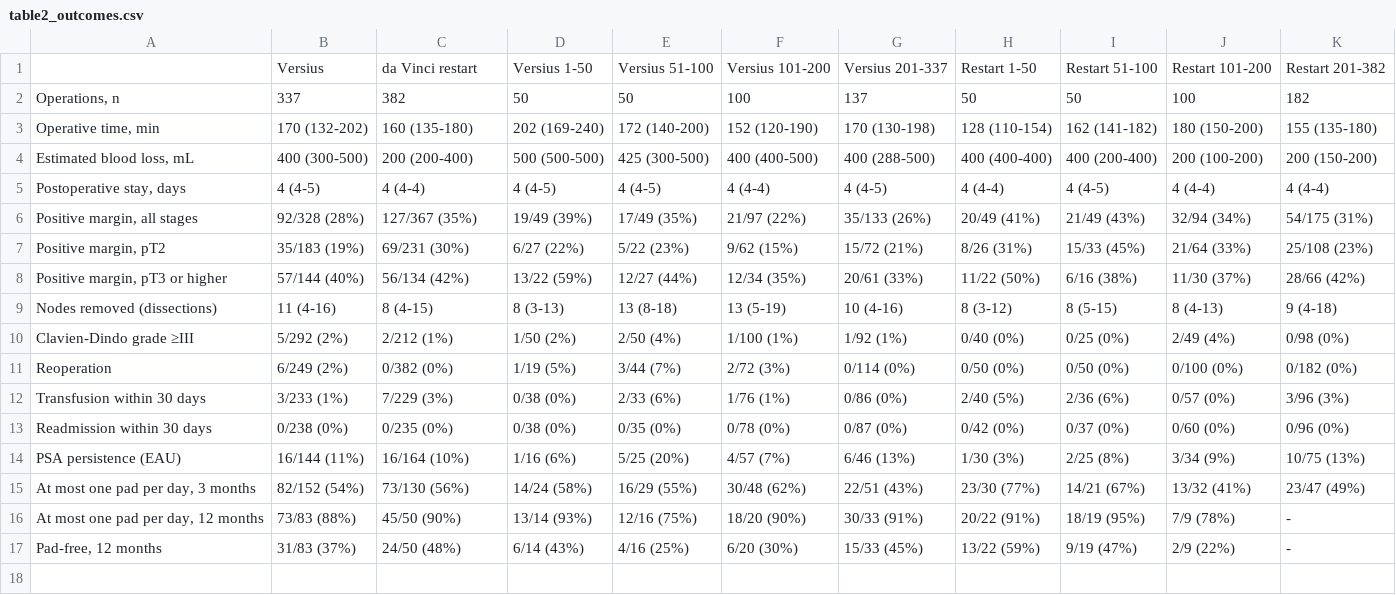
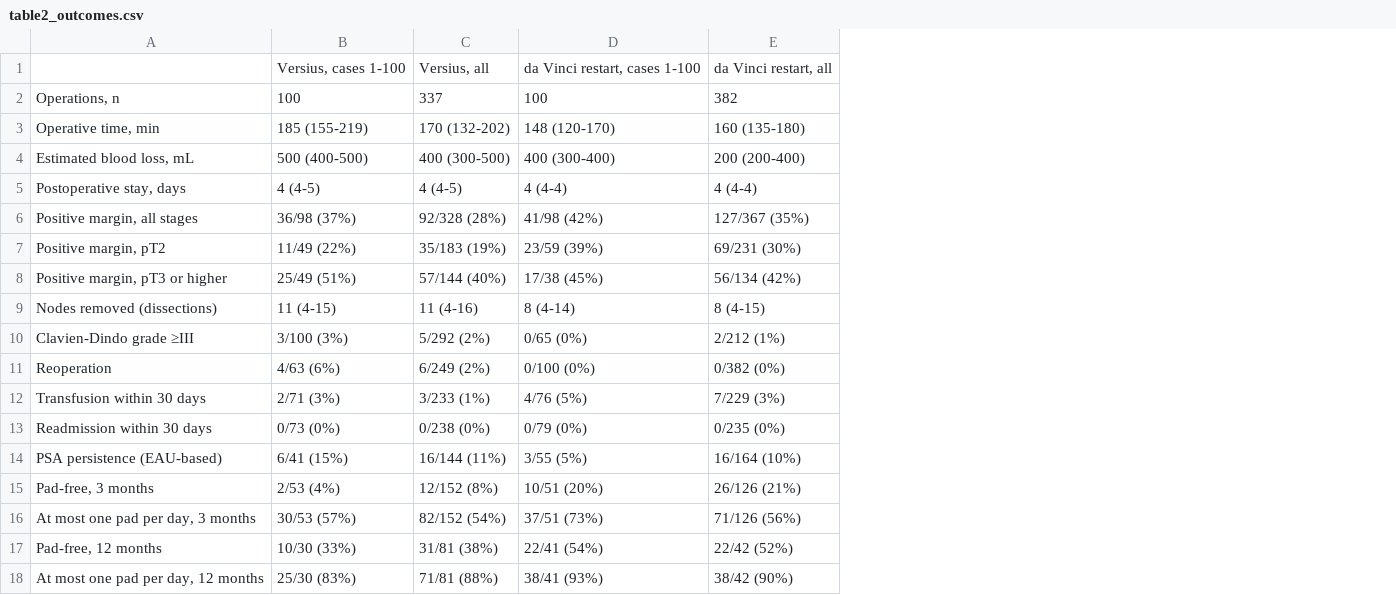
Before and after one commit to kstawiski/versius-da-vinci-learning-curve, a CSV file: tables/table2_outcomes.csv, drawn as a sheet; removed rows and columns are numbered as before the commit, all else as after; the diff names each change by its address in the sheet, - before the commit and + after, or states it on an @@ line.

```diff
--- a/tables/table2_outcomes.csv
+++ b/tables/table2_outcomes.csv
+column B, rows 2-14: 100 | 185 (155-219) | 500 (400-500) | 4 (4-5) | 36/98 (37%) | 11/49 (22%) | 25/49 (51%) | 11 (4-15) | 3/100 (3%) | 4/63 (6%) | 2/71 (3%) | 0/73 (0%) | 6/41 (15%); rows 16-17: 30/53 (57%) | 10/30 (33%)
+column D, rows 2-14: 100 | 148 (120-170) | 400 (300-400) | 4 (4-4) | 41/98 (42%) | 23/59 (39%) | 17/38 (45%) | 8 (4-14) | 0/65 (0%) | 0/100 (0%) | 4/76 (5%) | 0/79 (0%) | 3/55 (5%); rows 16-17: 37/51 (73%) | 22/41 (54%)
-column D, rows 2-15: 50 | 202 (169-240) | 500 (500-500) | 4 (4-5) | 19/49 (39%) | 6/27 (22%) | 13/22 (59%) | 8 (3-13) | 1/50 (2%) | 1/19 (5%) | 0/38 (0%) | 0/38 (0%) | 1/16 (6%) | 14/24 (58%); row 17: 6/14 (43%)
-column E, rows 2-15: 50 | 172 (140-200) | 425 (300-500) | 4 (4-5) | 17/49 (35%) | 5/22 (23%) | 12/27 (44%) | 13 (8-18) | 2/50 (4%) | 3/44 (7%) | 2/33 (6%) | 0/35 (0%) | 5/25 (20%) | 16/29 (55%); row 17: 4/16 (25%)
-column F, rows 2-15: 100 | 152 (120-190) | 400 (400-500) | 4 (4-4) | 21/97 (22%) | 9/62 (15%) | 12/34 (35%) | 13 (5-19) | 1/100 (1%) | 2/72 (3%) | 1/76 (1%) | 0/78 (0%) | 4/57 (7%) | 30/48 (62%); row 17: 6/20 (30%)
-column G, rows 2-15: 137 | 170 (130-198) | 400 (288-500) | 4 (4-5) | 35/133 (26%) | 15/72 (21%) | 20/61 (33%) | 10 (4-16) | 1/92 (1%) | 0/114 (0%) | 0/86 (0%) | 0/87 (0%) | 6/46 (13%) | 22/51 (43%); row 17: 15/33 (45%)
-column H, rows 2-15: 50 | 128 (110-154) | 400 (400-400) | 4 (4-4) | 20/49 (41%) | 8/26 (31%) | 11/22 (50%) | 8 (3-12) | 0/40 (0%) | 0/50 (0%) | 2/40 (5%) | 0/42 (0%) | 1/30 (3%) | 23/30 (77%); row 17: 13/22 (59%)
-column I, rows 2-15: 50 | 162 (141-182) | 400 (200-400) | 4 (4-5) | 21/49 (43%) | 15/33 (45%) | 6/16 (38%) | 8 (5-15) | 0/25 (0%) | 0/50 (0%) | 2/36 (6%) | 0/37 (0%) | 2/25 (8%) | 14/21 (67%); row 17: 9/19 (47%)
-column J, rows 2-15: 100 | 180 (150-200) | 200 (100-200) | 4 (4-4) | 32/94 (34%) | 21/64 (33%) | 11/30 (37%) | 8 (4-13) | 2/49 (4%) | 0/100 (0%) | 0/57 (0%) | 0/60 (0%) | 3/34 (9%) | 13/32 (41%); row 17: 2/9 (22%)
-column K, rows 2-15: 182 | 155 (135-180) | 200 (150-200) | 4 (4-4) | 54/175 (31%) | 25/108 (23%) | 28/66 (42%) | 9 (4-18) | 0/98 (0%) | 0/182 (0%) | 3/96 (3%) | 0/96 (0%) | 10/75 (13%) | 23/47 (49%); row 17: -
-row 1:  | Versius | da Vinci restart | Versius 1-50 | Versius 51-100 | Versius 101-200 | Versius 201-337 | Restart 1-50 | Restart 51-100 | Restart 101-200 | Restart 201-382
+row 1:  | Versius, cases 1-100 | Versius, all | da Vinci restart, cases 1-100 | da Vinci restart, all
-A14: PSA persistence (EAU)
+A14: PSA persistence (EAU-based)
+row 15: Pad-free, 3 months | 2/53 (4%) | 12/152 (8%) | 10/51 (20%) | 26/126 (21%)
-E16: 73/130 (56%)
+E16: 71/126 (56%)
-row 16: At most one pad per day, 12 months | 73/83 (88%) | 45/50 (90%) | 13/14 (93%) | 12/16 (75%) | 18/20 (90%) | 30/33 (91%) | 20/22 (91%) | 18/19 (95%) | 7/9 (78%) | -
-C17: 31/83 (37%)
+C17: 31/81 (38%)
-E17: 24/50 (48%)
+E17: 22/42 (52%)
+row 18: At most one pad per day, 12 months | 25/30 (83%) | 71/81 (88%) | 38/41 (93%) | 38/42 (90%)
```
Also changed, not shown: analysis/results/B4_outcomes_by_phase.csv, analysis/results/B4_outcomes_by_series.csv, 27 other files.
